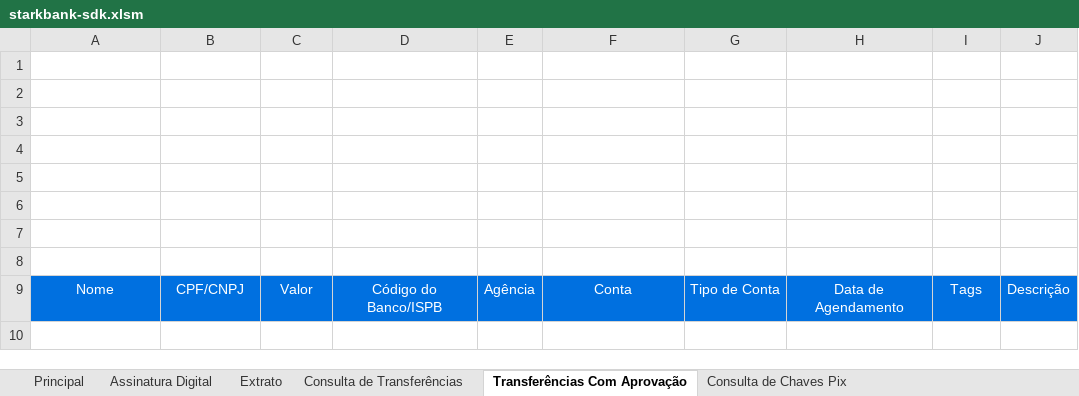
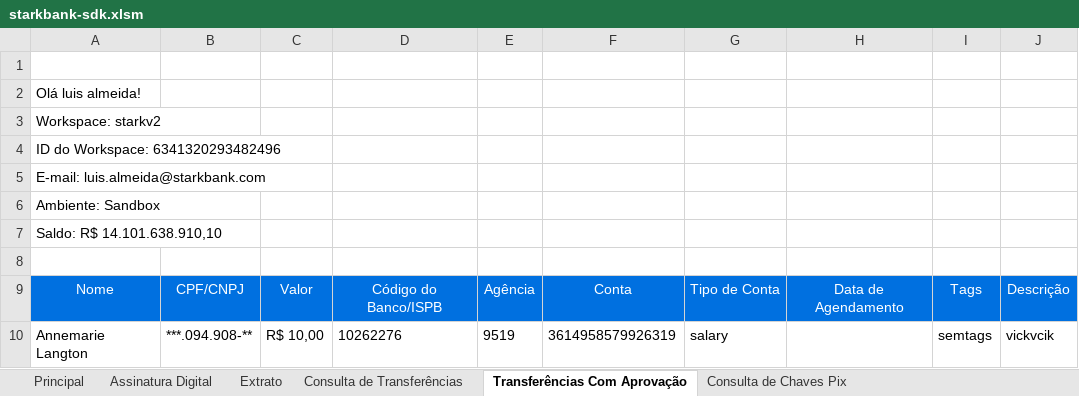
Before and after one commit to starkbank/sdk-excel, an Excel workbook: starkbank-sdk.xlsm, sheet Transferências Com Aprovação, drawn as a sheet; values as stored, in another font and other column widths than the file's, no borders; charts and pictures not drawn; the diff names each change by its address in the sheet, - before the commit and + after, or states it on an @@ line.

```diff
--- a/starkbank-sdk.xlsm (sheet Transferências Com Aprovação)
+++ b/starkbank-sdk.xlsm (sheet Transferências Com Aprovação)
-A2: (empty)
+A2: Olá luis almeida!
-A3: (empty)
+A3: Workspace: starkv2
-A4: (empty)
+A4: ID do Workspace: 6341320293482496
-A5: (empty)
+A5: E-mail: luis.almeida@starkbank.com
-A6: (empty)
+A6: Ambiente: Sandbox
-A7: (empty)
+A7: Saldo: R$ 14.101.638.910,10
+row 10: Annemarie Langton | ***.094.908-** | R$ 10,00 | 10262276 | 9519 | 3614958579926319 | salary |  | semtags | vickvcik
```
Also changed, not shown: sheet Consulta de Chaves Pix, sheet Assinatura Digital, sheet Reversão de Invoice Pix, sheet Consulta de Clientes, sheet Consulta de Pagamento Boletos, sheet Pagamento Boletos, 9 more sheets, hidden cells, charts or pictures, 1 other file.
